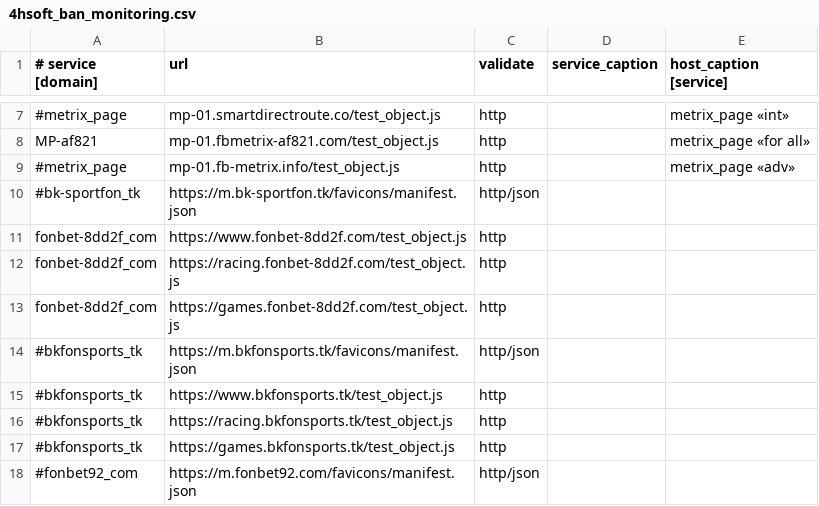
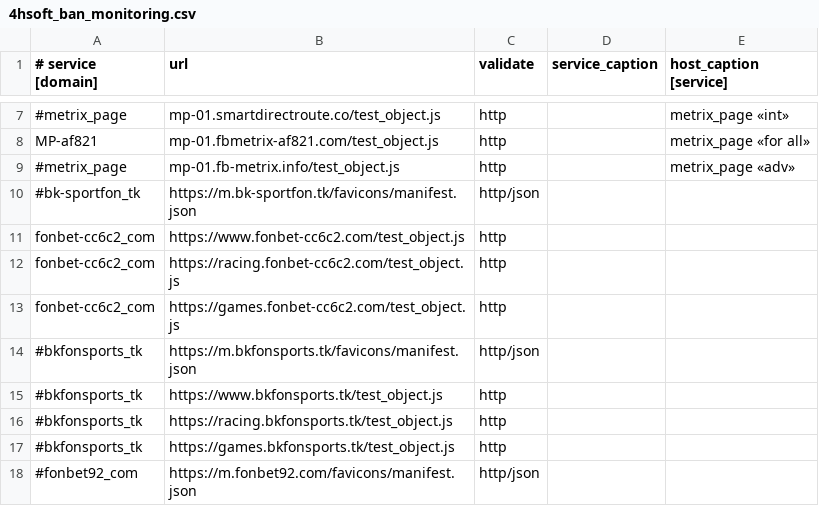
Before and after one commit to fbdevdata/psipl, a CSV file: 4hsoft_ban_monitoring.csv, drawn as a sheet; only a part is shown, gaps mark what is left out.

Commit message:
Update 4hsoft_ban_monitoring.csv

```diff
--- a/4hsoft_ban_monitoring.csv
+++ b/4hsoft_ban_monitoring.csv
@@ -10,5 +10,5 @@ MP-af821;mp-01.fbmetrix-af821.com/test_object.js;http;;metrix_page «for all»
 #bk-sportfon_tk;https://m.bk-sportfon.tk/favicons/manifest.json;http/json;;
-fonbet-8dd2f_com;https://www.fonbet-8dd2f.com/test_object.js;http;;
-fonbet-8dd2f_com;https://racing.fonbet-8dd2f.com/test_object.js;http;;
-fonbet-8dd2f_com;https://games.fonbet-8dd2f.com/test_object.js;http;;
+fonbet-cc6c2_com;https://www.fonbet-cc6c2.com/test_object.js;http;;
+fonbet-cc6c2_com;https://racing.fonbet-cc6c2.com/test_object.js;http;;
+fonbet-cc6c2_com;https://games.fonbet-cc6c2.com/test_object.js;http;;
 #bkfonsports_tk;https://m.bkfonsports.tk/favicons/manifest.json;http/json;;
```
